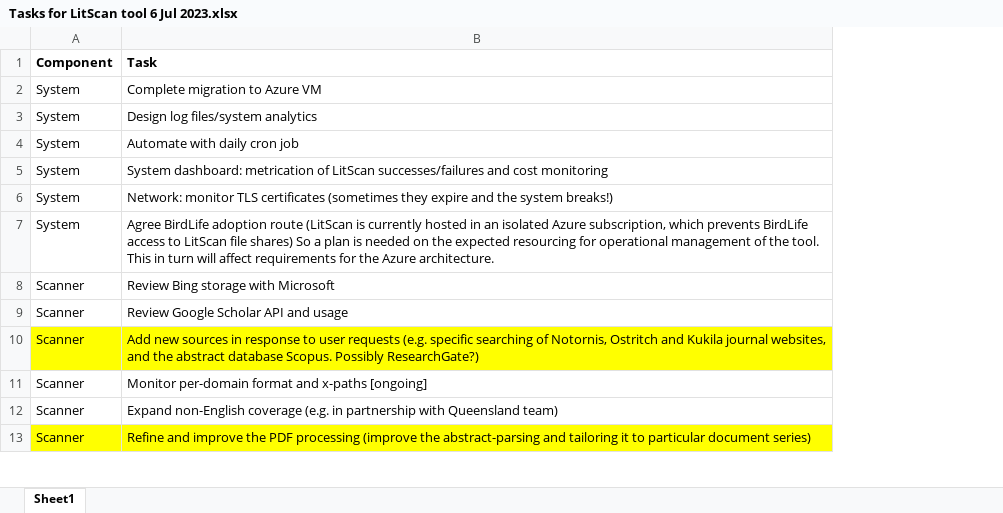
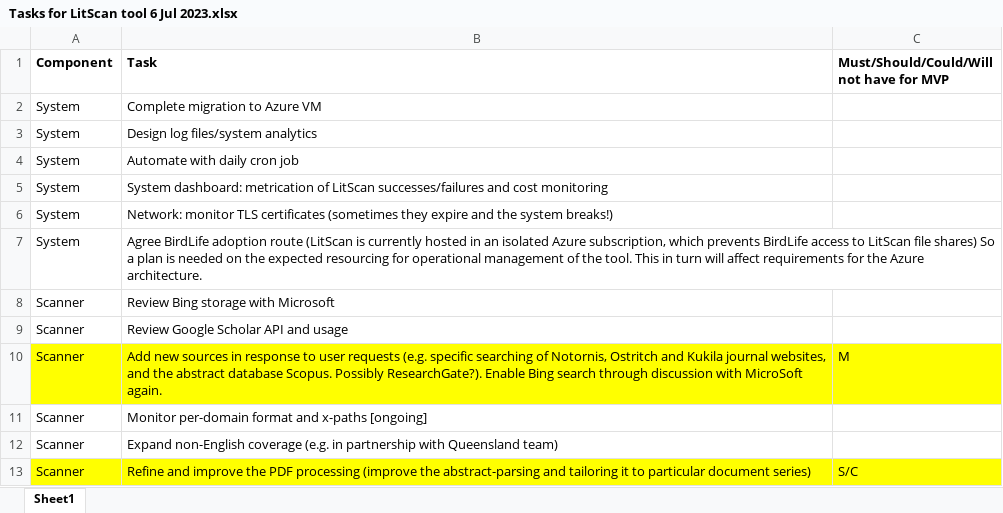
Before and after one commit to billoxbury/blitscan, an Excel workbook: misc_notes/Tasks for LitScan tool 6 Jul 2023.xlsx, sheet Sheet1, drawn as a sheet; only a part is shown; values as stored, in another font and other column widths than the file's, no borders; the diff names each change by its address in the sheet, - before the commit and + after, or states it on an @@ line.

Commit message:
Stu updates to list

```diff
--- a/misc_notes/Tasks for LitScan tool 6 Jul 2023.xlsx (sheet Sheet1)
+++ b/misc_notes/Tasks for LitScan tool 6 Jul 2023.xlsx (sheet Sheet1)
+column C, rows 1-13: Must/Should/Could/Will not have for MVP |  |  |  |  |  |  |  |  | M |  |  | S/C
-B10 (Task): …Scopus. Possibly ResearchGate?)
+B10 (Task): …Scopus. Possibly ResearchGate?). Enable Bing search through discussion with MicroSoft again.
```
